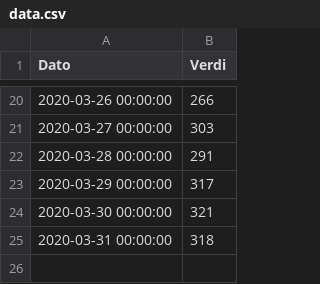
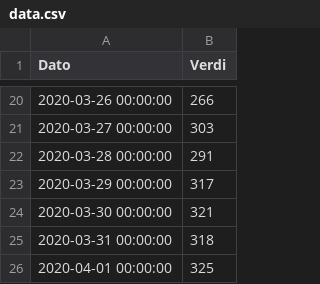
Before and after one commit to GregoireJan/CoronaHeroku, a CSV file: Data/data.csv, drawn as a sheet; only a part is shown, gaps mark what is left out.

```diff
--- a/Data/data.csv
+++ b/Data/data.csv
@@ -25 +25,2 @@
 2020-03-31 00:00:00,318
+2020-04-01 00:00:00,325
```
Also changed, not shown: 2 other files.
